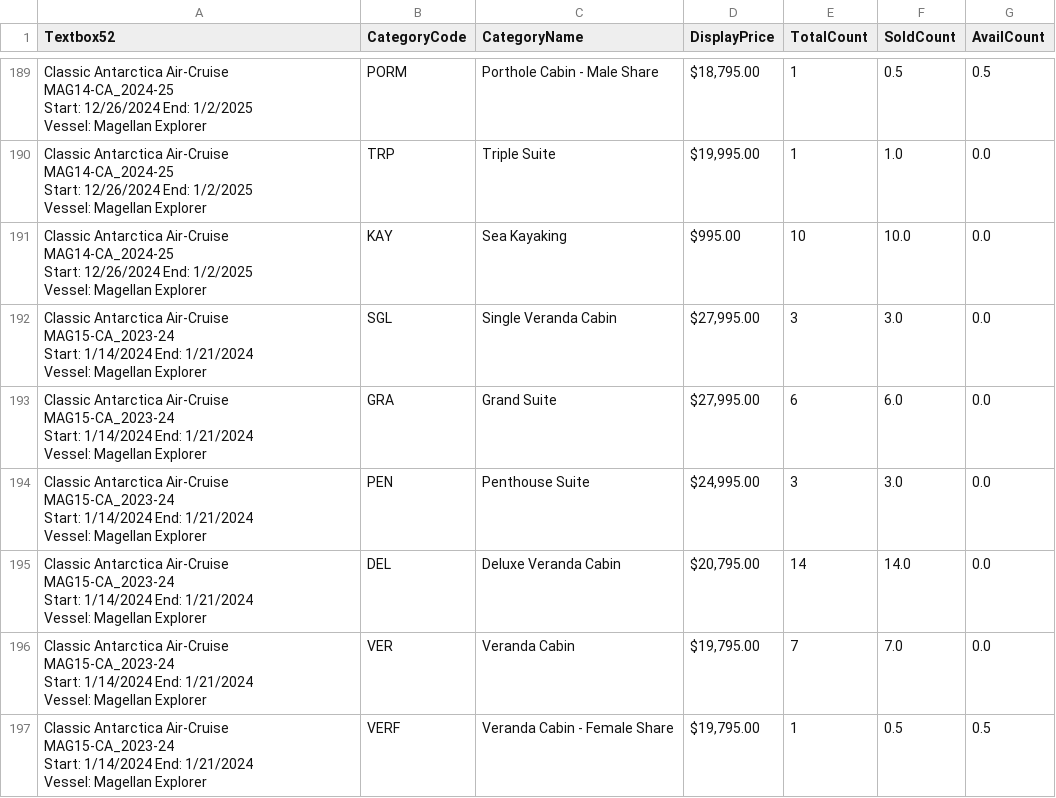
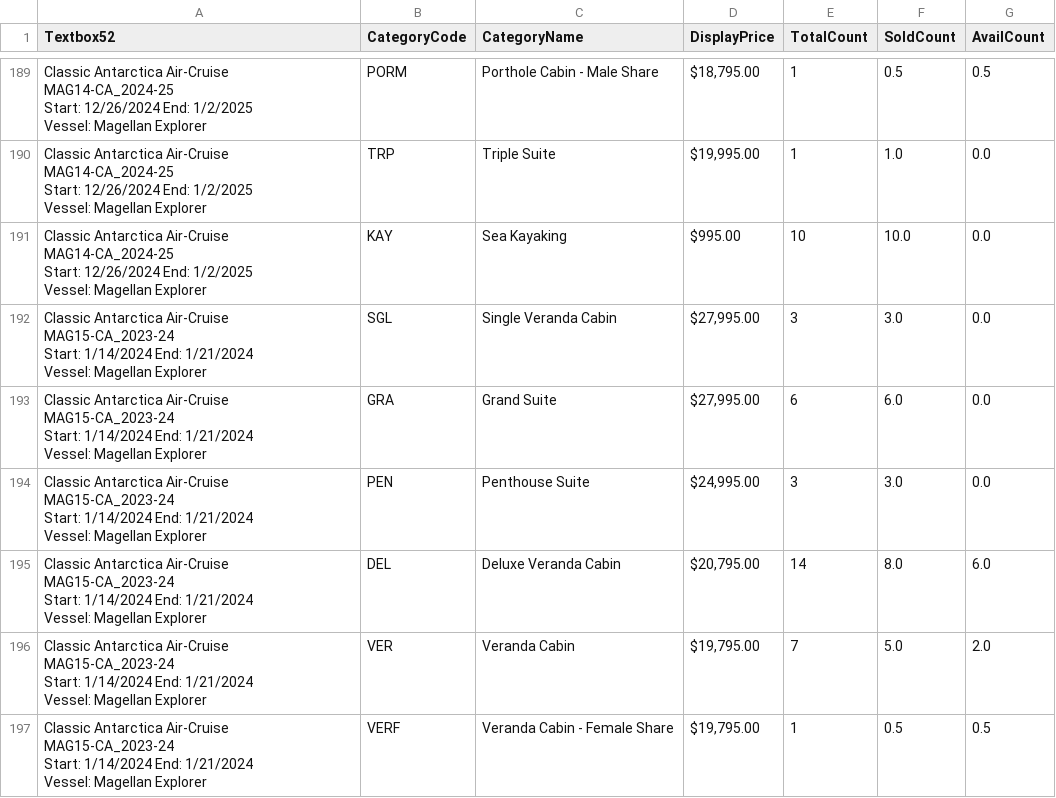
Before and after one commit to RidmalAkmeemana/A21_ReportAutomation, a CSV file: Downloads/Availability_Report_2023-10-24_04.45.54 PM.csv (was Downloads/Availability Report.csv), drawn as a sheet; only a part is shown, gaps mark what is left out; the diff covers the shown part only.

```diff
--- a/Downloads/Availability Report.csv
+++ b/Downloads/Availability_Report_2023-10-24_04.45.54 PM.csv
@@ -580,8 +580,8 @@ Start: 1/14/2024 End: 1/21/2024
 Vessel: Magellan Explorer",PEN,Penthouse Suite,"$24,995.00",3,3.0,0.0
-"Classic Antarctica Air-Cruise MAG15-CA_2023-24
-Start: 1/14/2024 End: 1/21/2024
-Vessel: Magellan Explorer",DEL,Deluxe Veranda Cabin,"$20,795.00",14,14.0,0.0
-"Classic Antarctica Air-Cruise MAG15-CA_2023-24
-Start: 1/14/2024 End: 1/21/2024
-Vessel: Magellan Explorer",VER,Veranda Cabin,"$19,795.00",7,7.0,0.0
+"Classic Antarctica Air-Cruise MAG15-CA_2023-24
+Start: 1/14/2024 End: 1/21/2024
+Vessel: Magellan Explorer",DEL,Deluxe Veranda Cabin,"$20,795.00",14,8.0,6.0
+"Classic Antarctica Air-Cruise MAG15-CA_2023-24
+Start: 1/14/2024 End: 1/21/2024
+Vessel: Magellan Explorer",VER,Veranda Cabin,"$19,795.00",7,5.0,2.0
 "Classic Antarctica Air-Cruise MAG15-CA_2023-24
```
Also changed, not shown: 2 removed rows and 20 edited cells elsewhere in this file, 4 other files.
